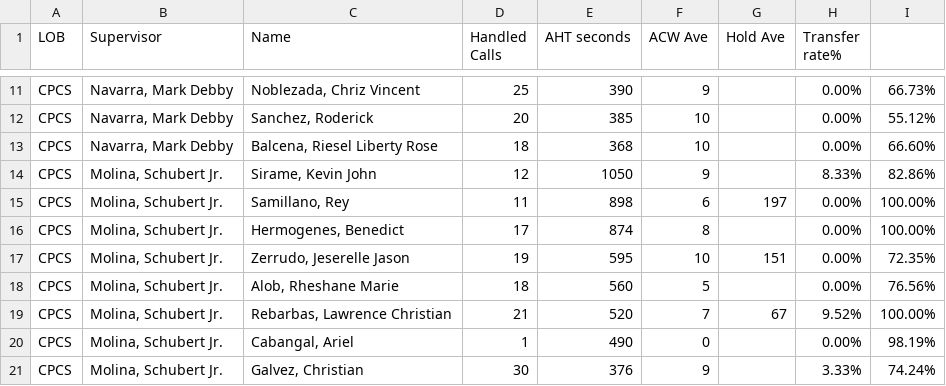
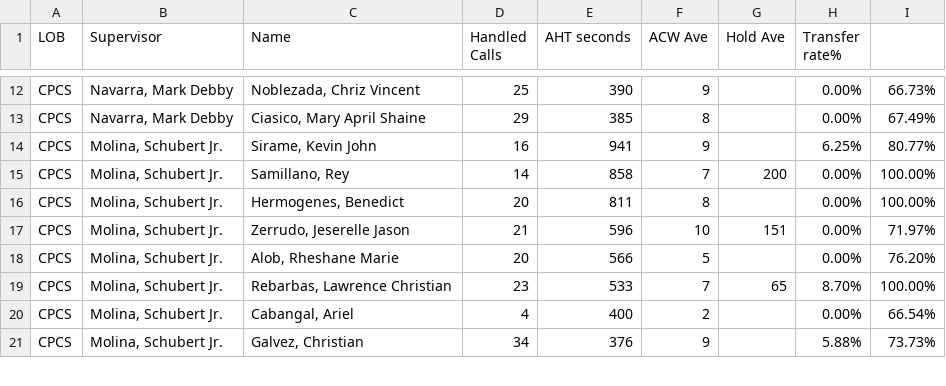
Before and after one commit to CGS-J/CPCS-AHT, a CSV file: cpcs.csv, drawn as a sheet; only a part is shown, gaps mark what is left out; removed rows and columns are numbered as before the commit, all else as after; the diff covers the shown part only; the diff names each change by its address in the sheet, - before the commit and + after, or states it on an @@ line.

```diff
--- a/cpcs.csv
+++ b/cpcs.csv
-C13 (Name): Sanchez, Roderick
+C13 (Name): Ciasico, Mary April Shaine
-D13 (Handled Calls): 20
+D13 (Handled Calls): 29
-F13 (ACW Ave): 10
+F13 (ACW Ave): 8
-I13: 55.12%
+I13: 67.49%
-row 13: CPCS | Navarra, Mark Debby | Balcena, Riesel Liberty Rose | 18 | 368 | 10 |  | 0.00% | 66.60%
-D14 (Handled Calls): 12
+D14 (Handled Calls): 16
-E14 (AHT seconds): 1050
+E14 (AHT seconds): 941
-H14 (Transfer rate%): 8.33%
+H14 (Transfer rate%): 6.25%
-I14: 82.86%
+I14: 80.77%
-D15 (Handled Calls): 11
+D15 (Handled Calls): 14
-E15 (AHT seconds): 898
+E15 (AHT seconds): 858
-F15 (ACW Ave): 6
+F15 (ACW Ave): 7
-G15 (Hold Ave): 197
+G15 (Hold Ave): 200
-D16 (Handled Calls): 17
+D16 (Handled Calls): 20
-E16 (AHT seconds): 874
+E16 (AHT seconds): 811
-D17 (Handled Calls): 19
+D17 (Handled Calls): 21
-E17 (AHT seconds): 595
+E17 (AHT seconds): 596
-I17: 72.35%
+I17: 71.97%
-D18 (Handled Calls): 18
+D18 (Handled Calls): 20
-E18 (AHT seconds): 560
+E18 (AHT seconds): 566
-I18: 76.56%
+I18: 76.20%
-D19 (Handled Calls): 21
+D19 (Handled Calls): 23
-E19 (AHT seconds): 520
+E19 (AHT seconds): 533
-G19 (Hold Ave): 67
+G19 (Hold Ave): 65
-H19 (Transfer rate%): 9.52%
+H19 (Transfer rate%): 8.70%
-D20 (Handled Calls): 1
+D20 (Handled Calls): 4
-E20 (AHT seconds): 490
+E20 (AHT seconds): 400
-F20 (ACW Ave): 0
+F20 (ACW Ave): 2
-I20: 98.19%
+I20: 66.54%
-D21 (Handled Calls): 30
+D21 (Handled Calls): 34
-H21 (Transfer rate%): 3.33%
+H21 (Transfer rate%): 5.88%
-I21: 74.24%
+I21: 73.73%
```
Also changed, not shown: 4 added rows, 3 removed rows and 29 edited cells elsewhere in this file, cpcsAHT.csv, 1 other file.
